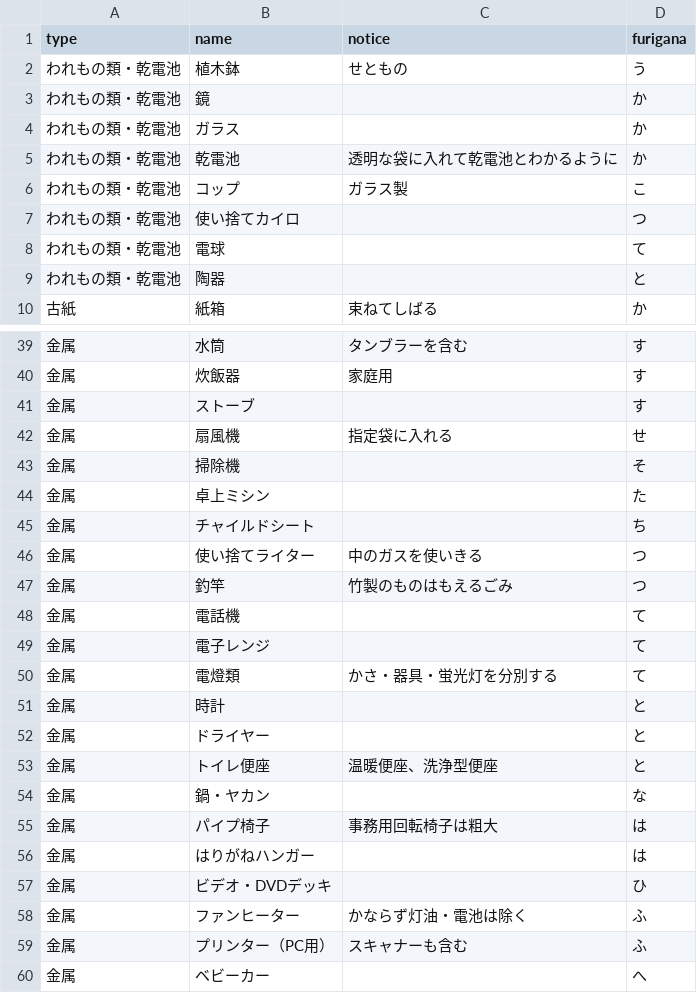
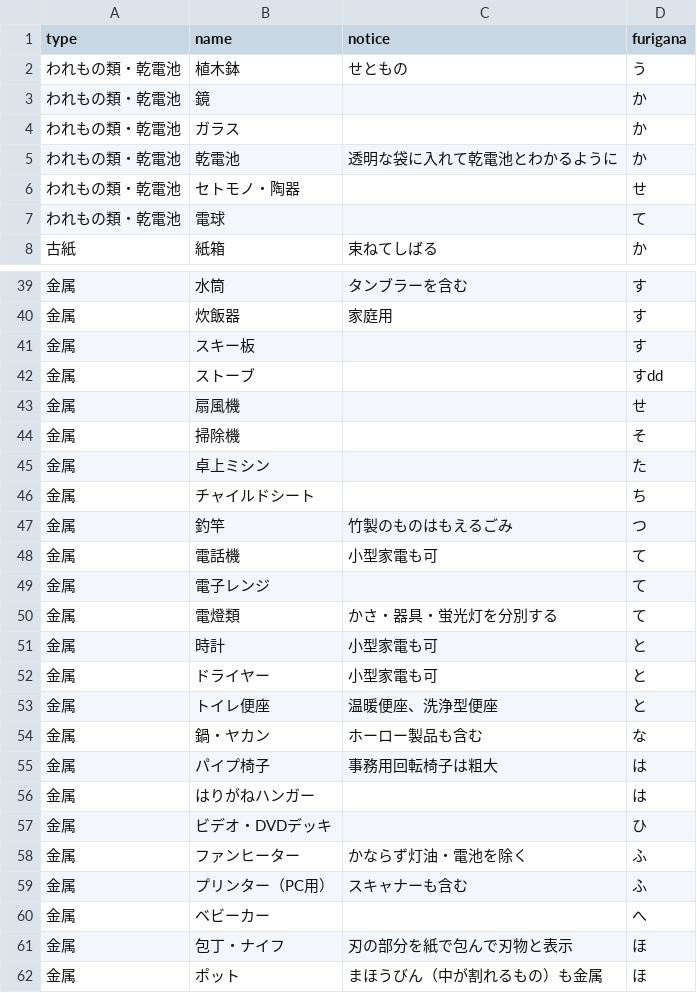
Before and after one commit to itoushi5374/5374, a CSV file: data/target.csv, drawn as a sheet; only a part is shown, gaps mark what is left out; the shorter side is filled out with more unchanged rows; the diff covers the shown part only.

Commit message:
Update target.csv

```diff
--- a/data/target.csv
+++ b/data/target.csv
@@ -5,6 +5,4 @@ type,name,notice,furigana
 われもの類・乾電池,乾電池,透明な袋に入れて乾電池とわかるように,か
-われもの類・乾電池,コップ,ガラス製,こ
-われもの類・乾電池,使い捨てカイロ,,つ
+われもの類・乾電池,セトモノ・陶器,,せ
 われもの類・乾電池,電球,,て
-われもの類・乾電池,陶器,,と
 古紙,紙箱,束ねてしばる,か
@@ -40,4 +40,5 @@ type,name,notice,furigana
 金属,炊飯器,家庭用,す
-金属,ストーブ,,す
-金属,扇風機,指定袋に入れる,せ
+金属,スキー板,,す
+金属,ストーブ,,すdd
+金属,扇風機,,せ
 金属,掃除機,,そ
@@ -45,11 +46,10 @@ type,name,notice,furigana
 金属,チャイルドシート,,ち
-金属,使い捨てライター,中のガスを使いきる,つ
 金属,釣竿,竹製のものはもえるごみ,つ
-金属,電話機,,て
+金属,電話機,小型家電も可,て
 金属,電子レンジ,,て
 金属,電燈類,かさ・器具・蛍光灯を分別する,て
-金属,時計,,と
-金属,ドライヤー,,と
+金属,時計,小型家電も可,と
+金属,ドライヤー,小型家電も可,と
 金属,トイレ便座,温暖便座、洗浄型便座,と
-金属,鍋・ヤカン,,な
+金属,鍋・ヤカン,ホーロー製品も含む,な
 金属,パイプ椅子,事務用回転椅子は粗大,は
@@ -57,3 +57,3 @@ type,name,notice,furigana
 金属,ビデオ・DVDデッキ,,ひ
-金属,ファンヒーター,かならず灯油・電池は除く,ふ
+金属,ファンヒーター,かならず灯油・電池を除く,ふ
 金属,プリンター（PC用）,スキャナーも含む,ふ
```
Also changed, not shown: 3 added rows, 1 removed row and 7 edited cells elsewhere in this file.
